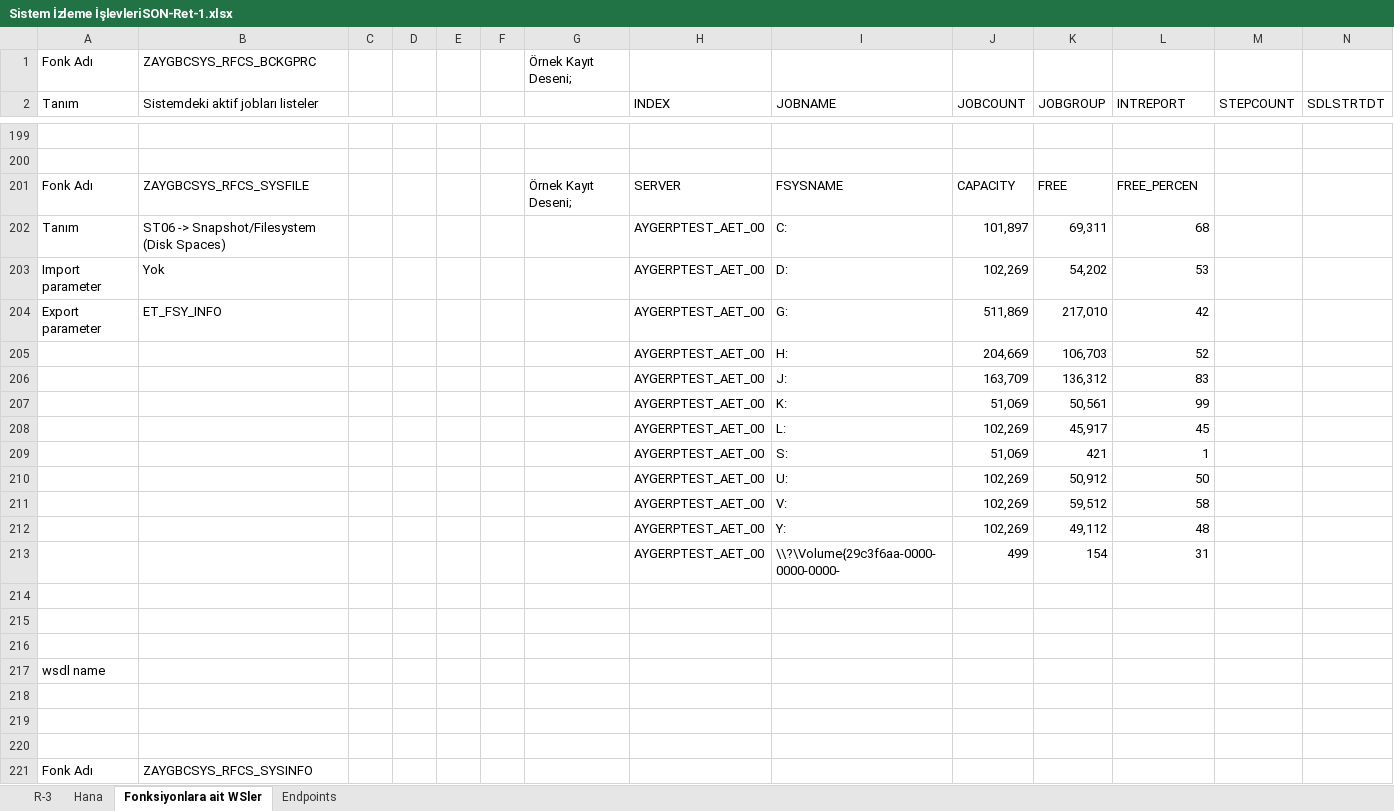
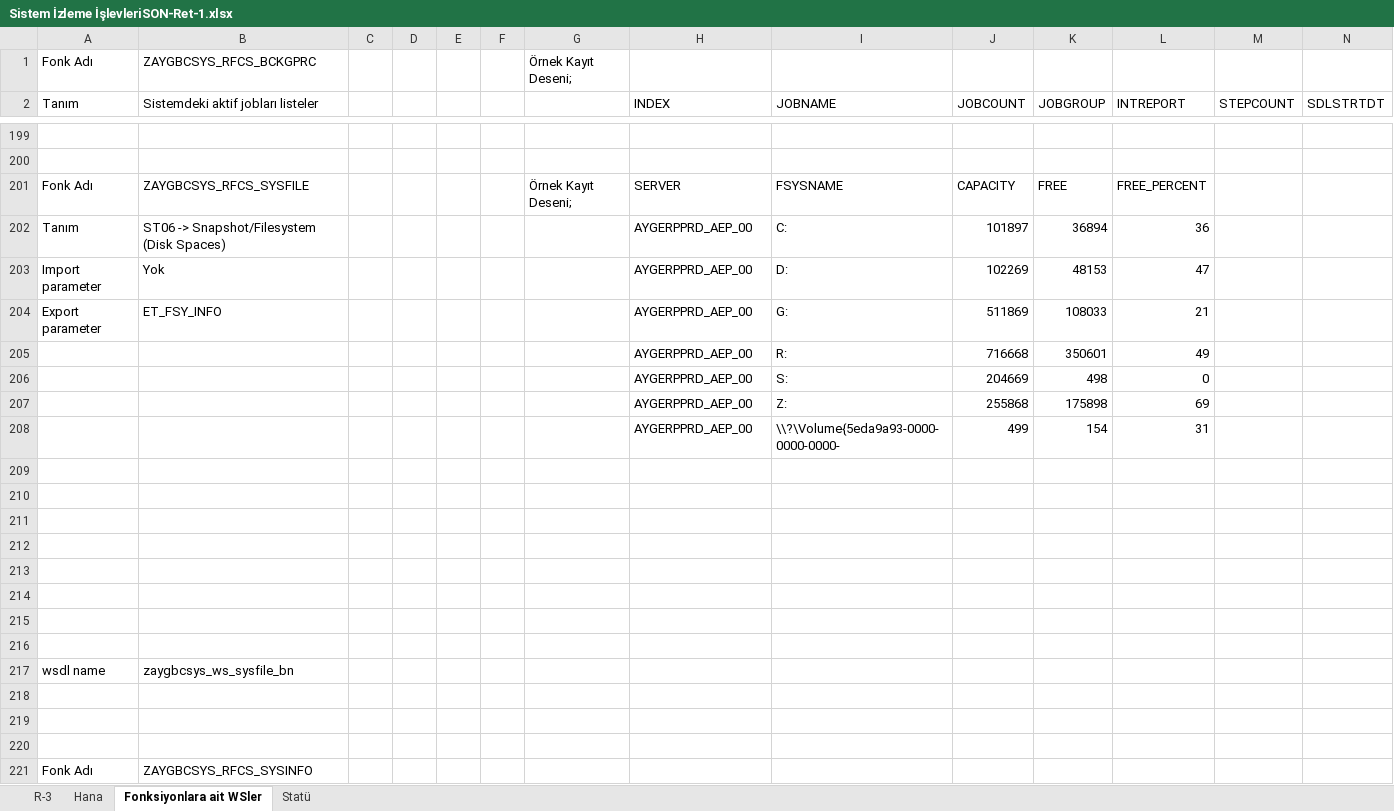
Before and after one commit to hikmetyarbasi/SapAgent, an Excel workbook: Documents/Sistem İzleme İşlevleriSON-Ret-1.xlsx, sheet Fonksiyonlara ait WSler, drawn as a sheet; only a part is shown, gaps mark what is left out; values as stored, in another font and other column widths than the file's, no cell formats; charts and pictures not drawn; removed rows and columns are numbered as before the commit, all else as after; rows hold the shown columns only; the diff covers the shown part only; the diff names each change by its address in the sheet, - before the commit and + after, or states it on an @@ line.

```diff
--- a/Documents/Sistem İzleme İşlevleriSON-Ret-1.xlsx (sheet Fonksiyonlara ait WSler)
+++ b/Documents/Sistem İzleme İşlevleriSON-Ret-1.xlsx (sheet Fonksiyonlara ait WSler)
-sheet tab: Endpoints
+sheet tab: Statü
-L201 (INTREPORT): FREE_PERCEN
+L201 (INTREPORT): FREE_PERCENT
-H202:H204 (INDEX): AYGERPTEST_AET_00
+H202:H204 (INDEX): AYGERPPRD_AEP_00
-J202 (JOBCOUNT): 101,897
+J202 (JOBCOUNT): 101897
-K202 (JOBGROUP): 69,311
+K202 (JOBGROUP): 36894
-L202 (INTREPORT): 68
+L202 (INTREPORT): 36
-J203 (JOBCOUNT): 102,269
+J203 (JOBCOUNT): 102269
-K203 (JOBGROUP): 54,202
+K203 (JOBGROUP): 48153
-L203 (INTREPORT): 53
+L203 (INTREPORT): 47
-J204 (JOBCOUNT): 511,869
+J204 (JOBCOUNT): 511869
-K204 (JOBGROUP): 217,010
+K204 (JOBGROUP): 108033
-L204 (INTREPORT): 42
+L204 (INTREPORT): 21
-row 205:  |  |  |  |  |  |  | AYGERPTEST_AET_00 | H: | 204,669 | 106,703 | 52
-row 206:  |  |  |  |  |  |  | AYGERPTEST_AET_00 | J: | 163,709 | 136,312 | 83
-row 207:  |  |  |  |  |  |  | AYGERPTEST_AET_00 | K: | 51,069 | 50,561 | 99
-row 208:  |  |  |  |  |  |  | AYGERPTEST_AET_00 | L: | 102,269 | 45,917 | 45
-row 209:  |  |  |  |  |  |  | AYGERPTEST_AET_00 | S: | 51,069 | 421 | 1
-row 210:  |  |  |  |  |  |  | AYGERPTEST_AET_00 | U: | 102,269 | 50,912 | 50
-row 211:  |  |  |  |  |  |  | AYGERPTEST_AET_00 | V: | 102,269 | 59,512 | 58
-row 212:  |  |  |  |  |  |  | AYGERPTEST_AET_00 | Y: | 102,269 | 49,112 | 48
+row 205:  |  |  |  |  |  |  | AYGERPPRD_AEP_00 | R: | 716668 | 350601 | 49
+row 206:  |  |  |  |  |  |  | AYGERPPRD_AEP_00 | S: | 204669 | 498 | 0
+row 207:  |  |  |  |  |  |  | AYGERPPRD_AEP_00 | Z: | 255868 | 175898 | 69
-H208 (INDEX): AYGERPTEST_AET_00
+H208 (INDEX): AYGERPPRD_AEP_00
-I208 (JOBNAME): \\?\Volume{29c3f6aa-0000-0000-0000-
+I208 (JOBNAME): \\?\Volume{5eda9a93-0000-0000-0000-
+row 212: (empty)
+row 213: (empty)
+row 214: (empty)
+row 215: (empty)
+row 216: (empty)
-B217: (empty)
+B217: zaygbcsys_ws_sysfile_bn
```
Also changed, not shown: 122 added rows, 9 removed rows and 29 edited cells elsewhere in this sheet, sheet Statü, sheet R-3, cell formats, charts or pictures, 58 other files.
